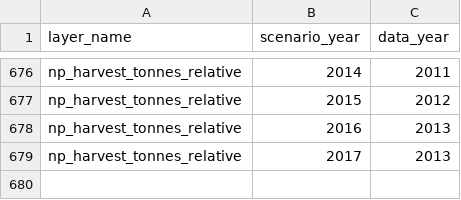
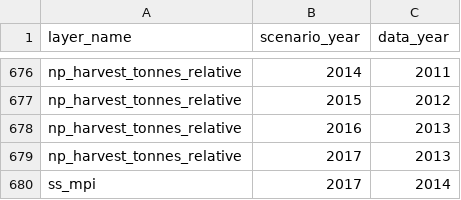
Before and after one commit to OHI-Science/tza, a CSV file: region2017/conf/scenario_data_years.csv, drawn as a sheet; only a part is shown, gaps mark what is left out; the diff names each change by its address in the sheet, - before the commit and + after, or states it on an @@ line.

```diff
--- a/region2017/conf/scenario_data_years.csv
+++ b/region2017/conf/scenario_data_years.csv
+row 680: ss_mpi | 2017 | 2014
```
Also changed, not shown: region2017/conf/pressure_categories.csv, region2017/conf/pressures_matrix.csv, 4 other files.
